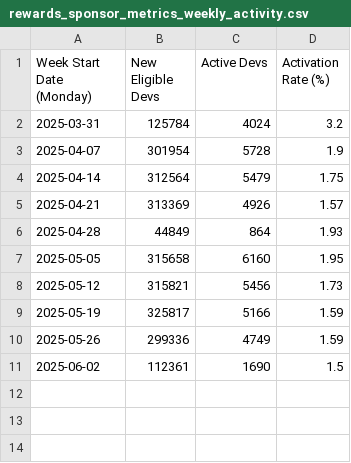
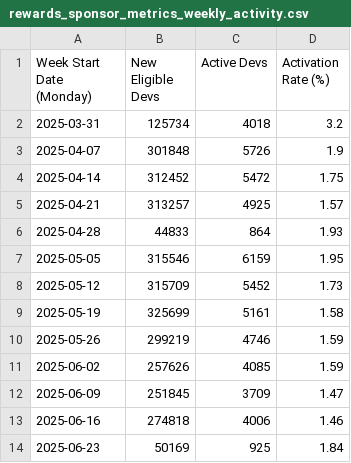
Before and after one commit to talentprotocol/builderscore.xyz, a CSV file: app/data/base/rewards_sponsor_metrics_weekly_activity.csv, drawn as a sheet.

```diff
--- a/app/data/base/rewards_sponsor_metrics_weekly_activity.csv
+++ b/app/data/base/rewards_sponsor_metrics_weekly_activity.csv
@@ -1,11 +1,14 @@
 Week Start Date (Monday),New Eligible Devs,Active Devs,Activation Rate (%)
-2025-03-31,125784,4024,3.2
-2025-04-07,301954,5728,1.9
-2025-04-14,312564,5479,1.75
-2025-04-21,313369,4926,1.57
-2025-04-28,44849,864,1.93
-2025-05-05,315658,6160,1.95
-2025-05-12,315821,5456,1.73
-2025-05-19,325817,5166,1.59
-2025-05-26,299336,4749,1.59
-2025-06-02,112361,1690,1.5
+2025-03-31,125734,4018,3.2
+2025-04-07,301848,5726,1.9
+2025-04-14,312452,5472,1.75
+2025-04-21,313257,4925,1.57
+2025-04-28,44833,864,1.93
+2025-05-05,315546,6159,1.95
+2025-05-12,315709,5452,1.73
+2025-05-19,325699,5161,1.58
+2025-05-26,299219,4746,1.59
+2025-06-02,257626,4085,1.59
+2025-06-09,251845,3709,1.47
+2025-06-16,274818,4006,1.46
+2025-06-23,50169,925,1.84
```
Also changed, not shown: app/data/base/rewards_sponsor_metrics_activation_rate.csv, app/data/base/rewards_sponsor_metrics_activity_by_type.csv, 16 other files.
